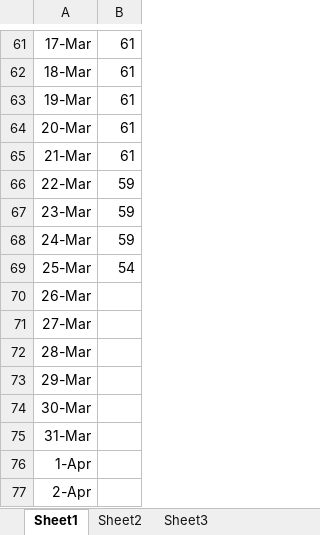
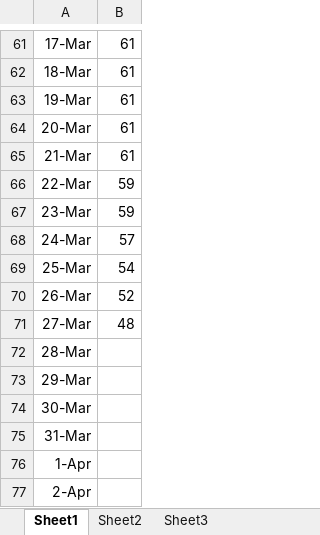
Before and after one commit to brcallister/cs3450-Tools-Co-op, an Excel workbook: docs/Milestone 3 Burndown.xlsx, sheet Sheet1, drawn as a sheet; only a part is shown, gaps mark what is left out; values as stored, in another font and other column widths than the file's, no borders; charts and pictures not drawn; the diff names each change by its address in the sheet, - before the commit and + after, or states it on an @@ line.

```diff
--- a/docs/Milestone 3 Burndown.xlsx (sheet Sheet1)
+++ b/docs/Milestone 3 Burndown.xlsx (sheet Sheet1)
-B68: 59
+B68: 57
-B70: (empty)
+B70: 52
-B71: (empty)
+B71: 48
```
Also changed, not shown: charts or pictures, 10 other files.
